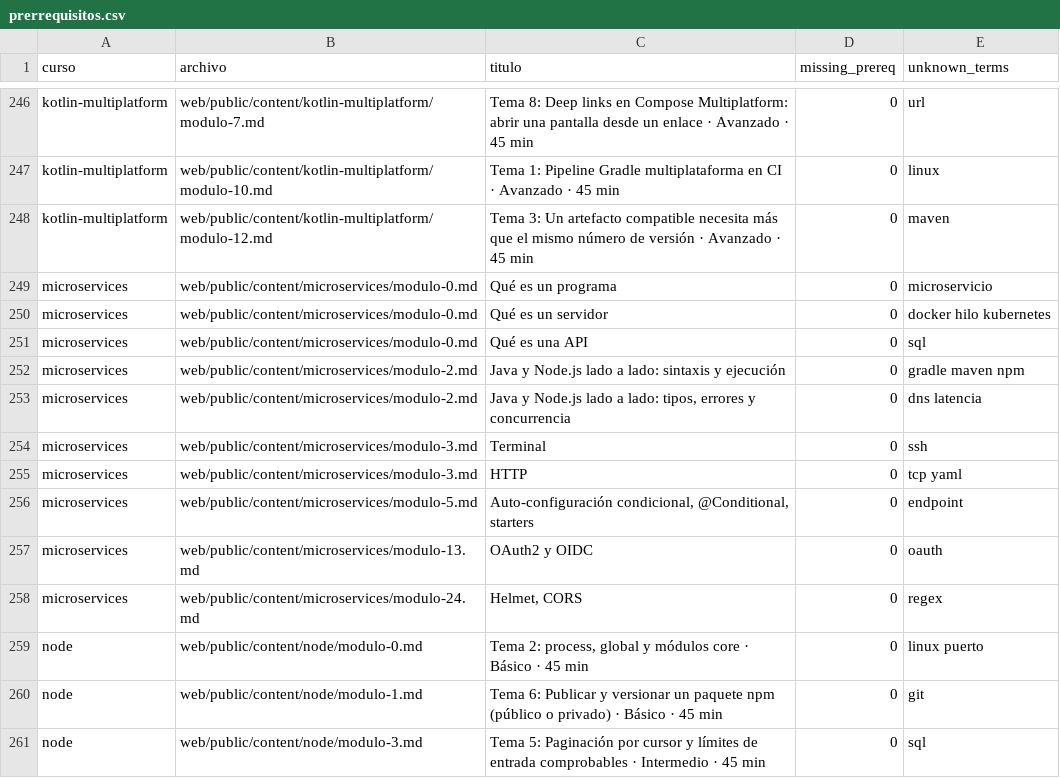
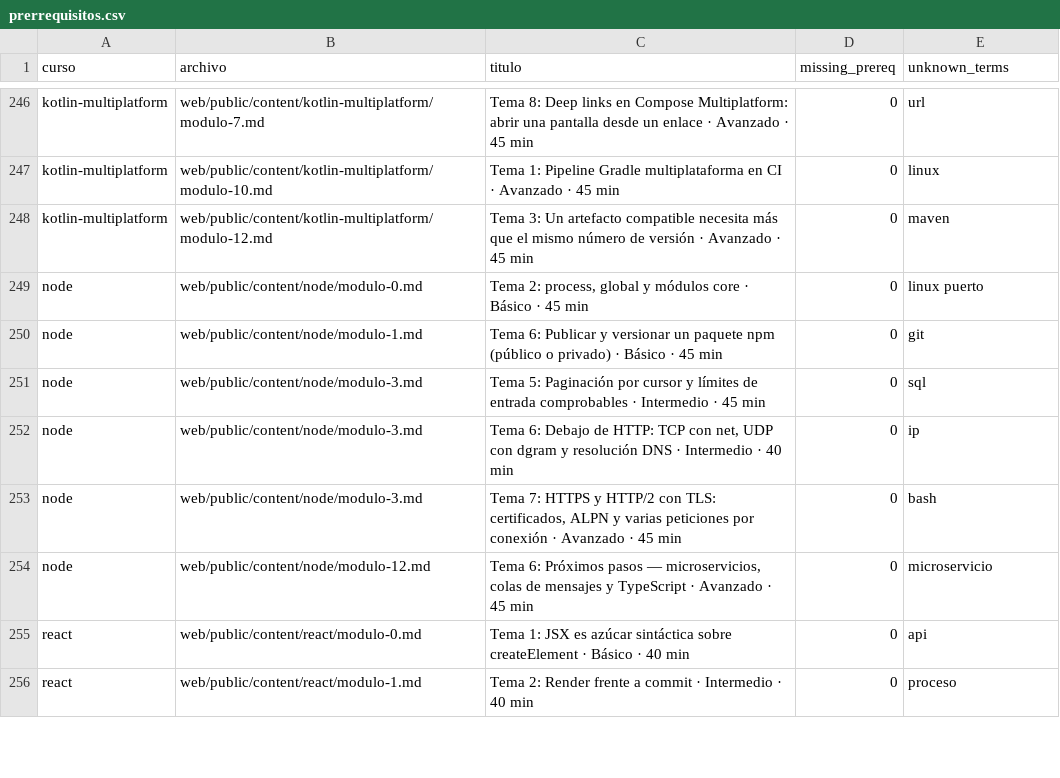
Before and after one commit to NICORUIZ93/The_Imperial_Book, a CSV file: docs/auditoria/prerrequisitos.csv, drawn as a sheet; only a part is shown, gaps mark what is left out; the shorter side is filled out with more unchanged rows; the diff names each change by its address in the sheet, - before the commit and + after, or states it on an @@ line.

Commit message:
Cierra piloto microservices de prerequisitos desde cero (specs/027 C7)
Define en contexto términos técnicos usados antes de introducirse en
microservices: microservicio, hilo, Docker/Kubernetes, SQL, Maven/Gradle/npm,
DNS/latencia, SSH, TCP/YAML, endpoint, OAuth 2.0, regex. Declara
microservices en cursos-desde-cero.json; auditor en 0 hallazgos.

```diff
--- a/docs/auditoria/prerrequisitos.csv
+++ b/docs/auditoria/prerrequisitos.csv
-row 249: microservices | web/public/content/microservices/modulo-0.md | Qué es un programa | 0 | microservicio
-row 250: microservices | web/public/content/microservices/modulo-0.md | Qué es un servidor | 0 | docker hilo kubernetes
-row 251: microservices | web/public/content/microservices/modulo-0.md | Qué es una API | 0 | sql
-row 252: microservices | web/public/content/microservices/modulo-2.md | Java y Node.js lado a lado: sintaxis y ejecución | 0 | gradle maven npm
-row 253: microservices | web/public/content/microservices/modulo-2.md | Java y Node.js lado a lado: tipos, errores y concurrencia | 0 | dns latencia
-row 254: microservices | web/public/content/microservices/modulo-3.md | Terminal | 0 | ssh
-row 255: microservices | web/public/content/microservices/modulo-3.md | HTTP | 0 | tcp yaml
-row 256: microservices | web/public/content/microservices/modulo-5.md | Auto-configuración condicional, @Conditional, starters | 0 | endpoint
-row 257: microservices | web/public/content/microservices/modulo-13.md | OAuth2 y OIDC | 0 | oauth
-row 258: microservices | web/public/content/microservices/modulo-24.md | Helmet, CORS | 0 | regex
```
Also changed, not shown: 10 other files.
